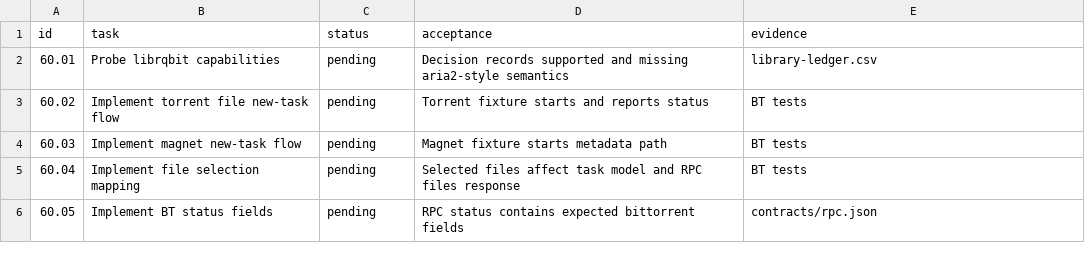
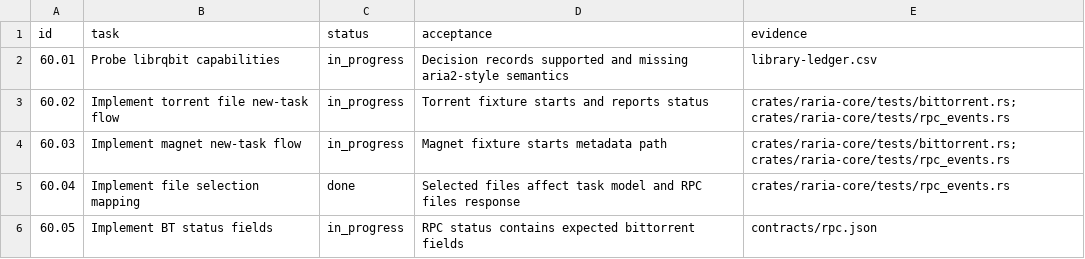
Before and after one commit to AnInsomniacy/raria, a CSV file: docs/raria-goal/checkpoints/60-bittorrent.csv, drawn as a sheet.

```diff
--- a/docs/raria-goal/checkpoints/60-bittorrent.csv
+++ b/docs/raria-goal/checkpoints/60-bittorrent.csv
@@ -1,6 +1,6 @@
 id,task,status,acceptance,evidence
-60.01,Probe librqbit capabilities,pending,"Decision records supported and missing aria2-style semantics","library-ledger.csv"
-60.02,Implement torrent file new-task flow,pending,"Torrent fixture starts and reports status","BT tests"
-60.03,Implement magnet new-task flow,pending,"Magnet fixture starts metadata path","BT tests"
-60.04,Implement file selection mapping,pending,"Selected files affect task model and RPC files response","BT tests"
-60.05,Implement BT status fields,pending,"RPC status contains expected bittorrent fields","contracts/rpc.json"
+60.01,Probe librqbit capabilities,in_progress,"Decision records supported and missing aria2-style semantics","library-ledger.csv"
+60.02,Implement torrent file new-task flow,in_progress,"Torrent fixture starts and reports status","crates/raria-core/tests/bittorrent.rs; crates/raria-core/tests/rpc_events.rs"
+60.03,Implement magnet new-task flow,in_progress,"Magnet fixture starts metadata path","crates/raria-core/tests/bittorrent.rs; crates/raria-core/tests/rpc_events.rs"
+60.04,Implement file selection mapping,done,"Selected files affect task model and RPC files response","crates/raria-core/tests/rpc_events.rs"
+60.05,Implement BT status fields,in_progress,"RPC status contains expected bittorrent fields","contracts/rpc.json"
```
Also changed, not shown: docs/raria-goal/contract-ledger.csv, docs/raria-goal/library-ledger.csv, 10 other files.
